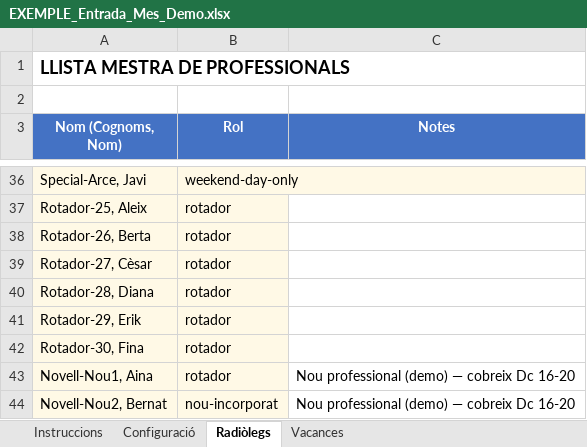
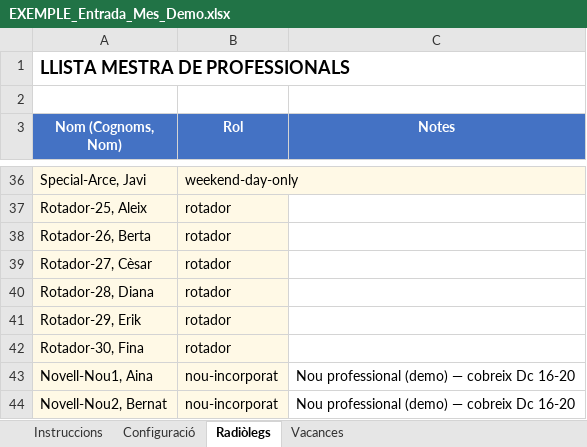
Before and after one commit to Tato14/planning-guardies-app, an Excel workbook: EXEMPLE_Entrada_Mes_Demo.xlsx, sheet Radiòlegs, drawn as a sheet; only a part is shown, gaps mark what is left out; values as stored, in another font and other column widths than the file's, no borders; the diff names each change by its address in the sheet, - before the commit and + after, or states it on an @@ line.

Commit message:
Actualitzar EXEMPLE i Benchmark amb rol nou-incorporat
- Afegit 'nou-incorporat' al desplegable de la columna Rol de la pestanya Radiòlegs
- Novell-Nou1 corregit a nou-incorporat (abans quedava com a rotador)
- Regenerat benchmark amb el rol nou aplicat als 2 professionals demo

```diff
--- a/EXEMPLE_Entrada_Mes_Demo.xlsx (sheet Radiòlegs)
+++ b/EXEMPLE_Entrada_Mes_Demo.xlsx (sheet Radiòlegs)
-B43 (Rol): rotador
+B43 (Rol): nou-incorporat
```
Also changed, not shown: sheet Vacances, 05_Benchmark_Exemple.xlsx.
